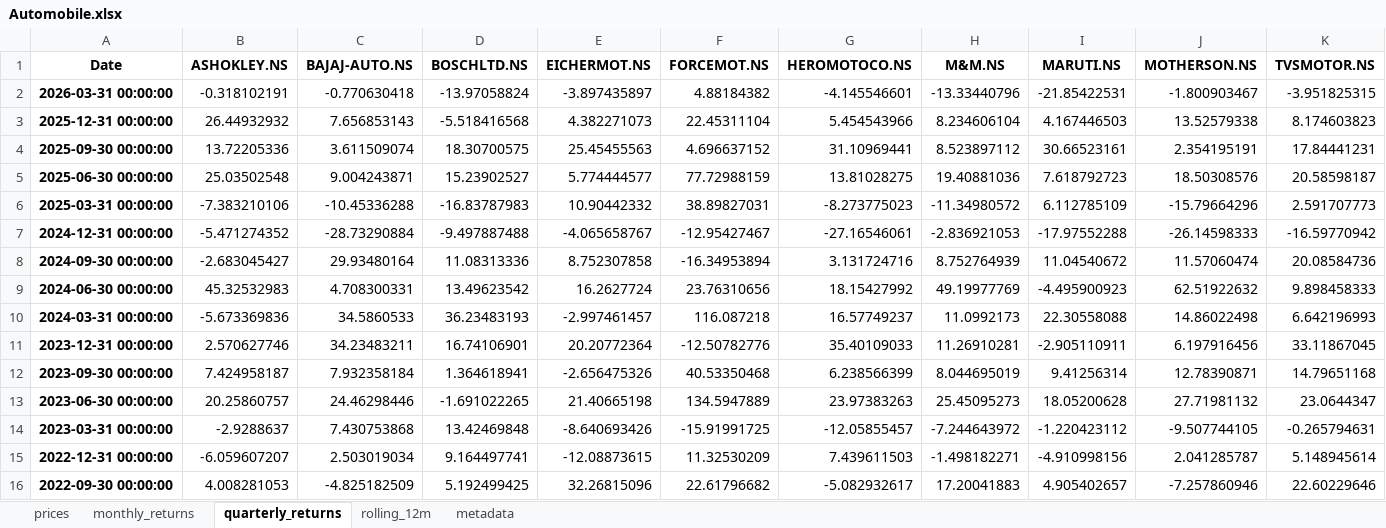
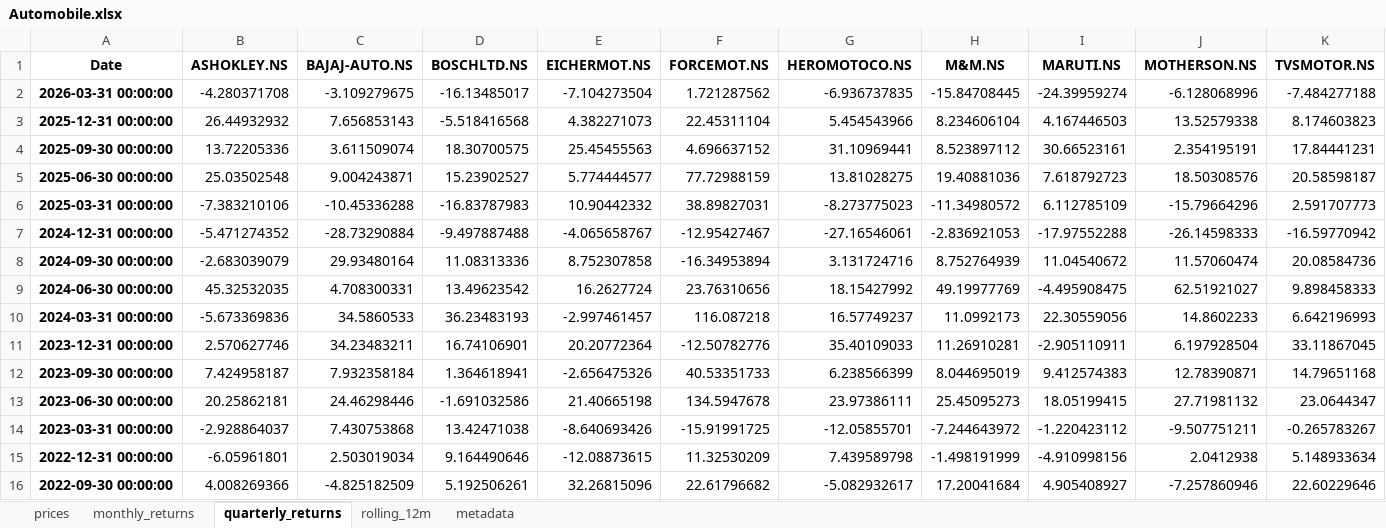
Before and after one commit to rahulshirke7951/stock-sector-dashboard, an Excel workbook: dashboards/Automobile.xlsx, sheet quarterly_returns, drawn as a sheet; only a part is shown; values as stored, in another font and other column widths than the file's, no borders; conditional formats not drawn; the diff covers the shown part only; the diff names each change by its address in the sheet, - before the commit and + after, or states it on an @@ line.

```diff
--- a/dashboards/Automobile.xlsx (sheet quarterly_returns)
+++ b/dashboards/Automobile.xlsx (sheet quarterly_returns)
-B2 (ASHOKLEY.NS): -0.318102191
+B2 (ASHOKLEY.NS): -4.280371708
-C2 (BAJAJ-AUTO.NS): -0.770630418
+C2 (BAJAJ-AUTO.NS): -3.109279675
-D2 (BOSCHLTD.NS): -13.97058824
+D2 (BOSCHLTD.NS): -16.13485017
-E2 (EICHERMOT.NS): -3.897435897
+E2 (EICHERMOT.NS): -7.104273504
-F2 (FORCEMOT.NS): 4.88184382
+F2 (FORCEMOT.NS): 1.721287562
-G2 (HEROMOTOCO.NS): -4.145546601
+G2 (HEROMOTOCO.NS): -6.936737835
-H2 (M&M.NS): -13.33440796
+H2 (M&M.NS): -15.84708445
-I2 (MARUTI.NS): -21.85422531
+I2 (MARUTI.NS): -24.39959274
-J2 (MOTHERSON.NS): -1.800903467
+J2 (MOTHERSON.NS): -6.128068996
-K2 (TVSMOTOR.NS): -3.951825315
+K2 (TVSMOTOR.NS): -7.484277188
-B8 (ASHOKLEY.NS): -2.683045427
+B8 (ASHOKLEY.NS): -2.683039079
-B9 (ASHOKLEY.NS): 45.32532983
+B9 (ASHOKLEY.NS): 45.32532035
-I9 (MARUTI.NS): -4.495900923
+I9 (MARUTI.NS): -4.495908475
-J9 (MOTHERSON.NS): 62.51922632
+J9 (MOTHERSON.NS): 62.51921027
-I10 (MARUTI.NS): 22.30558088
+I10 (MARUTI.NS): 22.30559056
-J10 (MOTHERSON.NS): 14.86022498
+J10 (MOTHERSON.NS): 14.8602233
-J11 (MOTHERSON.NS): 6.197916456
+J11 (MOTHERSON.NS): 6.197928504
-F12 (FORCEMOT.NS): 40.53350468
+F12 (FORCEMOT.NS): 40.53351733
-I12 (MARUTI.NS): 9.41256314
+I12 (MARUTI.NS): 9.412574383
-B13 (ASHOKLEY.NS): 20.25860757
+B13 (ASHOKLEY.NS): 20.25862181
-D13 (BOSCHLTD.NS): -1.691022265
+D13 (BOSCHLTD.NS): -1.691032586
-F13 (FORCEMOT.NS): 134.5947889
+F13 (FORCEMOT.NS): 134.5947678
-G13 (HEROMOTOCO.NS): 23.97383263
+G13 (HEROMOTOCO.NS): 23.97386111
-I13 (MARUTI.NS): 18.05200628
+I13 (MARUTI.NS): 18.05199415
-B14 (ASHOKLEY.NS): -2.9288637
+B14 (ASHOKLEY.NS): -2.928864037
-D14 (BOSCHLTD.NS): 13.42469848
+D14 (BOSCHLTD.NS): 13.42471038
-G14 (HEROMOTOCO.NS): -12.05855457
+G14 (HEROMOTOCO.NS): -12.05855701
-J14 (MOTHERSON.NS): -9.507744105
+J14 (MOTHERSON.NS): -9.507751211
-K14 (TVSMOTOR.NS): -0.265794631
+K14 (TVSMOTOR.NS): -0.265783267
-B15 (ASHOKLEY.NS): -6.059607207
+B15 (ASHOKLEY.NS): -6.05961801
-D15 (BOSCHLTD.NS): 9.164497741
+D15 (BOSCHLTD.NS): 9.164490646
-G15 (HEROMOTOCO.NS): 7.439611503
+G15 (HEROMOTOCO.NS): 7.439589798
-H15 (M&M.NS): -1.498182271
+H15 (M&M.NS): -1.498191999
-J15 (MOTHERSON.NS): 2.041285787
+J15 (MOTHERSON.NS): 2.0412938
-K15 (TVSMOTOR.NS): 5.148945614
+K15 (TVSMOTOR.NS): 5.148933634
-B16 (ASHOKLEY.NS): 4.008281053
+B16 (ASHOKLEY.NS): 4.008269366
-D16 (BOSCHLTD.NS): 5.192499425
+D16 (BOSCHLTD.NS): 5.192506261
-H16 (M&M.NS): 17.20041883
+H16 (M&M.NS): 17.20041684
-I16 (MARUTI.NS): 4.905402657
+I16 (MARUTI.NS): 4.905408927
```
Also changed, not shown: 6 edited cells elsewhere in this sheet, sheet rolling_12m, sheet prices, sheet monthly_returns, dashboards/Banking.xlsx, dashboards/Energy.xlsx, 7 other files.
